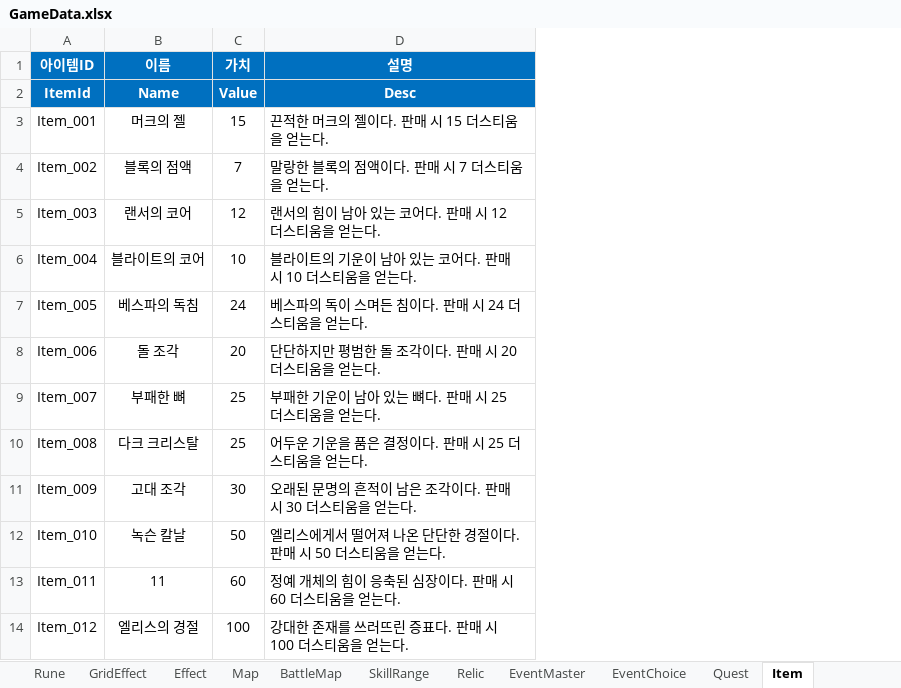
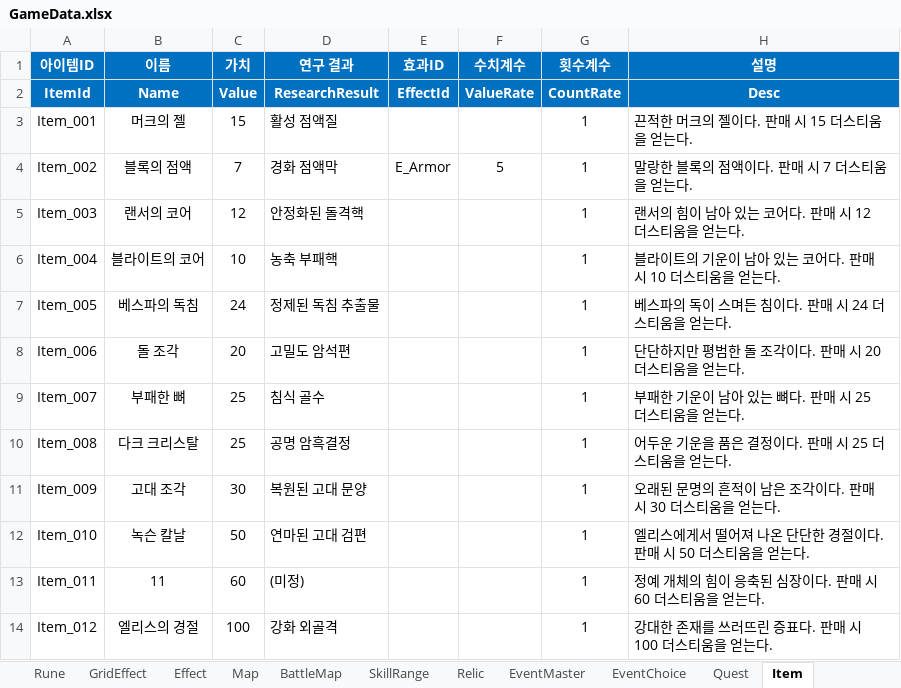
Before and after one commit to BIRANG22/RELIC, an Excel workbook: Assets/ExcelSource/GameData.xlsx, sheet Item, drawn as a sheet; values as stored, in another font and other column widths than the file's, no borders; the diff names each change by its address in the sheet, - before the commit and + after, or states it on an @@ line.

```diff
--- a/Assets/ExcelSource/GameData.xlsx (sheet Item)
+++ b/Assets/ExcelSource/GameData.xlsx (sheet Item)
+column D (연구 결과), rows 2-14: ResearchResult | 활성 점액질 | 경화 점액막 | 안정화된 돌격핵 | 농축 부패핵 | 정제된 독침 추출물 | 고밀도 암석편 | 침식 골수 | 공명 암흑결정 | 복원된 고대 문양 | 연마된 고대 검편 | (미정) | 강화 외골격
+column E (효과ID), rows 2-4: EffectId |  | E_Armor
+column F (수치계수), rows 2-4: ValueRate |  | 5
+column G (횟수계수), rows 2-14: CountRate | 1 | 1 | 1 | 1 | 1 | 1 | 1 | 1 | 1 | 1 | 1 | 1
```
Also changed, not shown: sheet Monster, sheet BattleMap, sheet Effect, 26 other files.
